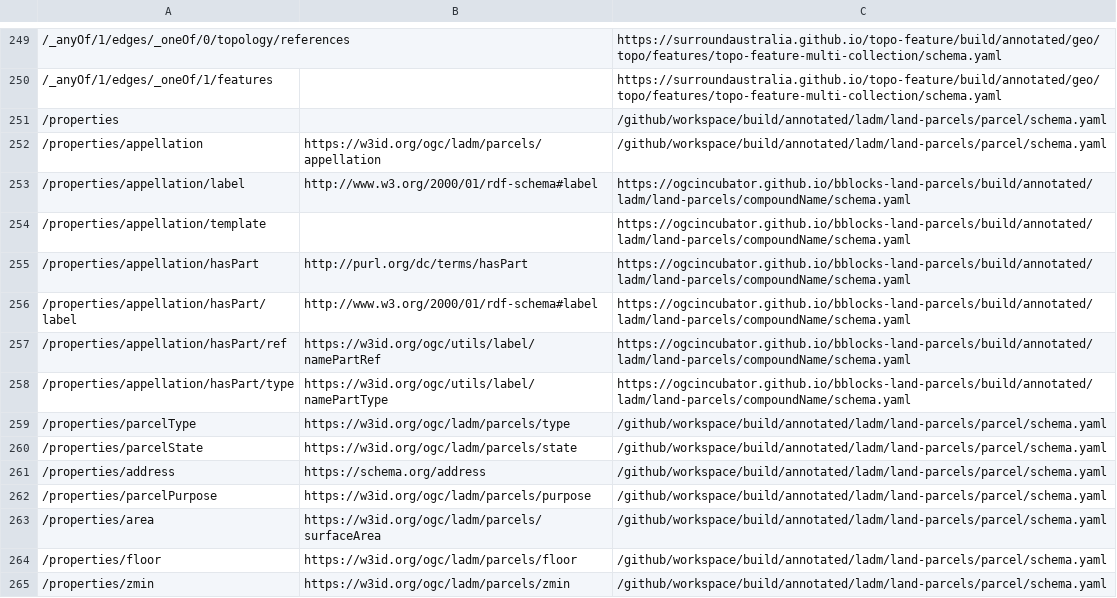
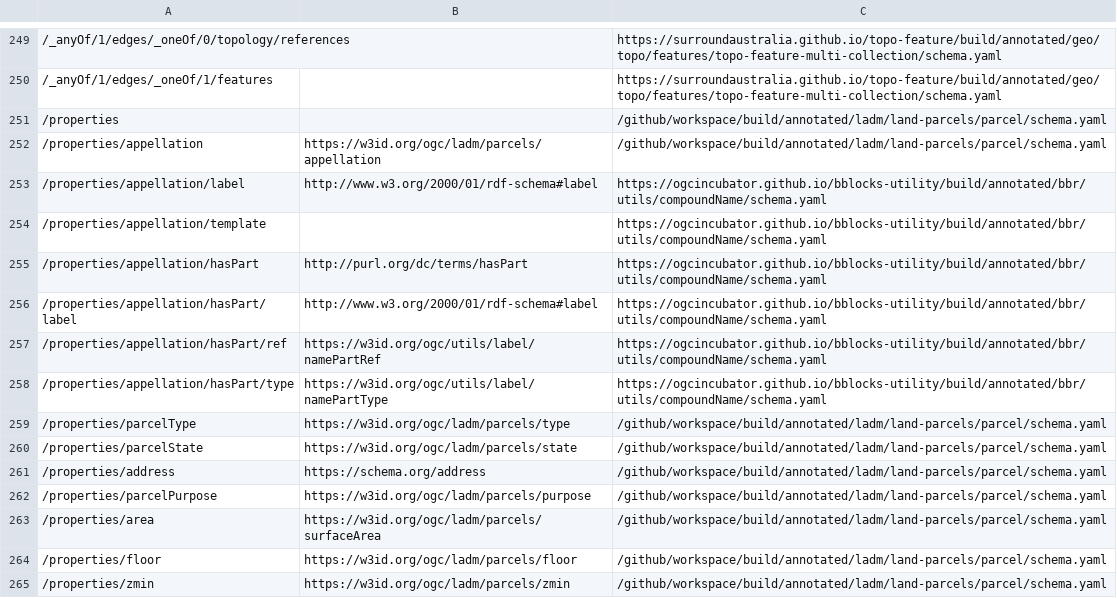
Before and after one commit to ogcincubator/bblocks-land-parcels, a TSV file: build/annotated/ladm/land-parcels/parcel/_visited_properties.tsv, drawn as a sheet; only a part is shown, gaps mark what is left out; the diff names each change by its address in the sheet, - before the commit and + after, or states it on an @@ line.

Commit message:
Building blocks postprocessing

```diff
--- a/build/annotated/ladm/land-parcels/parcel/_visited_properties.tsv
+++ b/build/annotated/ladm/land-parcels/parcel/_visited_properties.tsv
-C253:C258: https://ogcincubator.github.io/bblocks-land-parcels/build/annotated/ladm/land-parcels/compoundName/schema.yaml
+C253:C258: https://ogcincubator.github.io/bblocks-utility/build/annotated/bbr/utils/compoundName/schema.yaml
```
Also changed, not shown: build/annotated/ladm/land-parcels/parcelCollection/_visited_properties.tsv, 51 other files.
